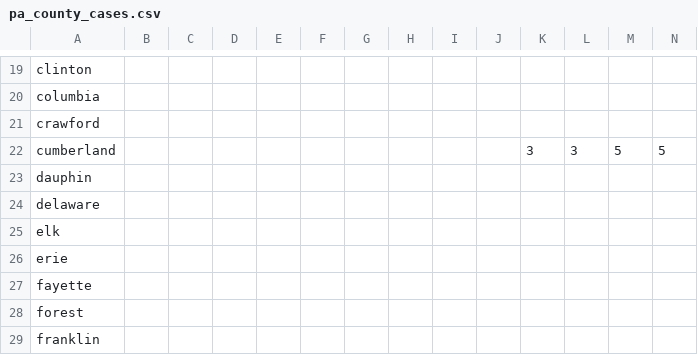
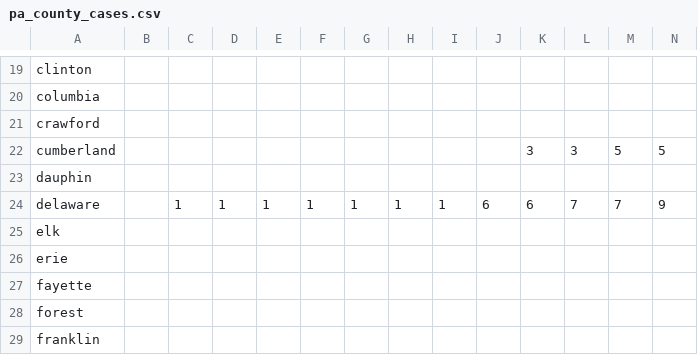
Before and after one commit to joeguinness/covid19data, a CSV file: pa_county_cases.csv, drawn as a sheet; only a part is shown, gaps mark what is left out; removed rows and columns are numbered as before the commit, all else as after; rows hold the shown columns only; the diff names each change by its address in the sheet, - before the commit and + after, or states it on an @@ line.

Commit message:
fixed columns in delaware pa

```diff
--- a/pa_county_cases.csv
+++ b/pa_county_cases.csv
-row 24: delaware
+row 24: delaware |  | 1 | 1 | 1 | 1 | 1 | 1 | 1 | 6 | 6 | 7 | 7 | 9
```
